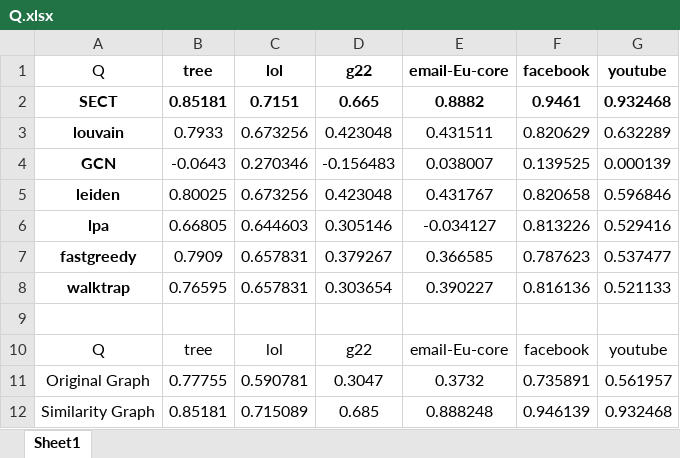
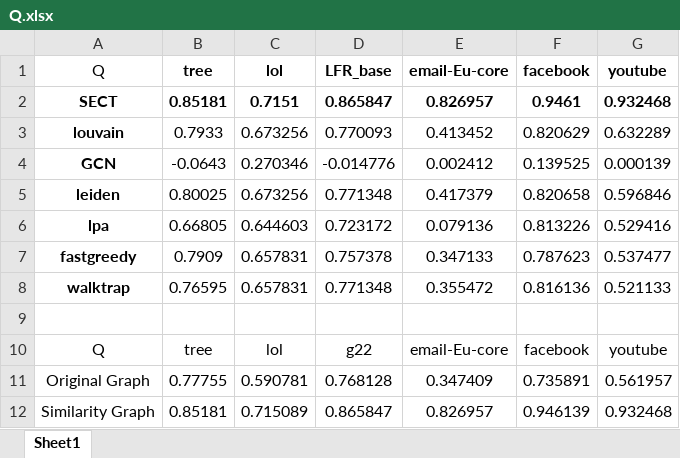
Before and after one commit to JinhongDong/SECT-a-new-method-based-on-louvain, an Excel workbook: results/Q.xlsx, sheet Sheet1, drawn as a sheet; values as stored, in another font and other column widths than the file's, no borders; the diff names each change by its address in the sheet, - before the commit and + after, or states it on an @@ line.

```diff
--- a/results/Q.xlsx (sheet Sheet1)
+++ b/results/Q.xlsx (sheet Sheet1)
-D1: g22
+D1: LFR_base
-D2 (LFR_base): 0.665
+D2 (LFR_base): 0.865847
-E2 (email-Eu-core): 0.8882
+E2 (email-Eu-core): 0.826957
-D3 (LFR_base): 0.423048
+D3 (LFR_base): 0.770093
-E3 (email-Eu-core): 0.431511
+E3 (email-Eu-core): 0.413452
-D4 (LFR_base): -0.156483
+D4 (LFR_base): -0.014776
-E4 (email-Eu-core): 0.038007
+E4 (email-Eu-core): 0.002412
-D5 (LFR_base): 0.423048
+D5 (LFR_base): 0.771348
-E5 (email-Eu-core): 0.431767
+E5 (email-Eu-core): 0.417379
-D6 (LFR_base): 0.305146
+D6 (LFR_base): 0.723172
-E6 (email-Eu-core): -0.034127
+E6 (email-Eu-core): 0.079136
-D7 (LFR_base): 0.379267
+D7 (LFR_base): 0.757378
-E7 (email-Eu-core): 0.366585
+E7 (email-Eu-core): 0.347133
-D8 (LFR_base): 0.303654
+D8 (LFR_base): 0.771348
-E8 (email-Eu-core): 0.390227
+E8 (email-Eu-core): 0.355472
-D11 (LFR_base): 0.3047
+D11 (LFR_base): 0.768128
-E11 (email-Eu-core): 0.3732
+E11 (email-Eu-core): 0.347409
-D12 (LFR_base): 0.685
+D12 (LFR_base): 0.865847
-E12 (email-Eu-core): 0.888248
+E12 (email-Eu-core): 0.826957
```
Also changed, not shown: results/ARI.xlsx, results/NMI.xlsx, 1 other file.
